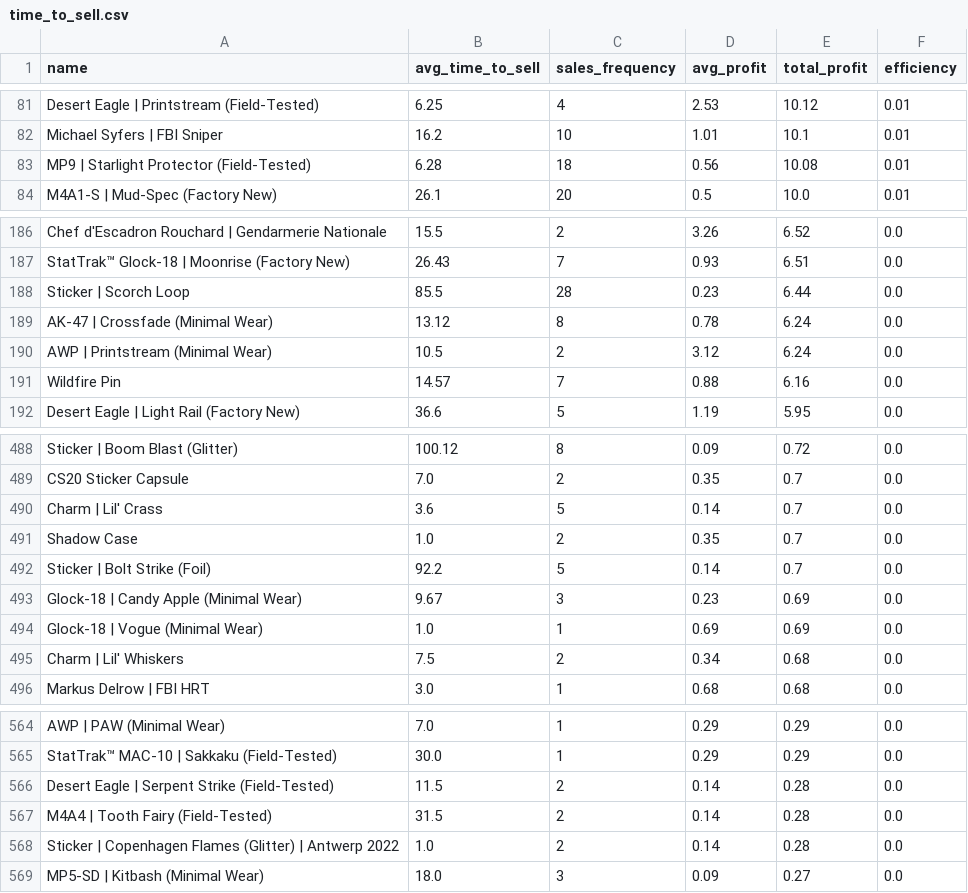
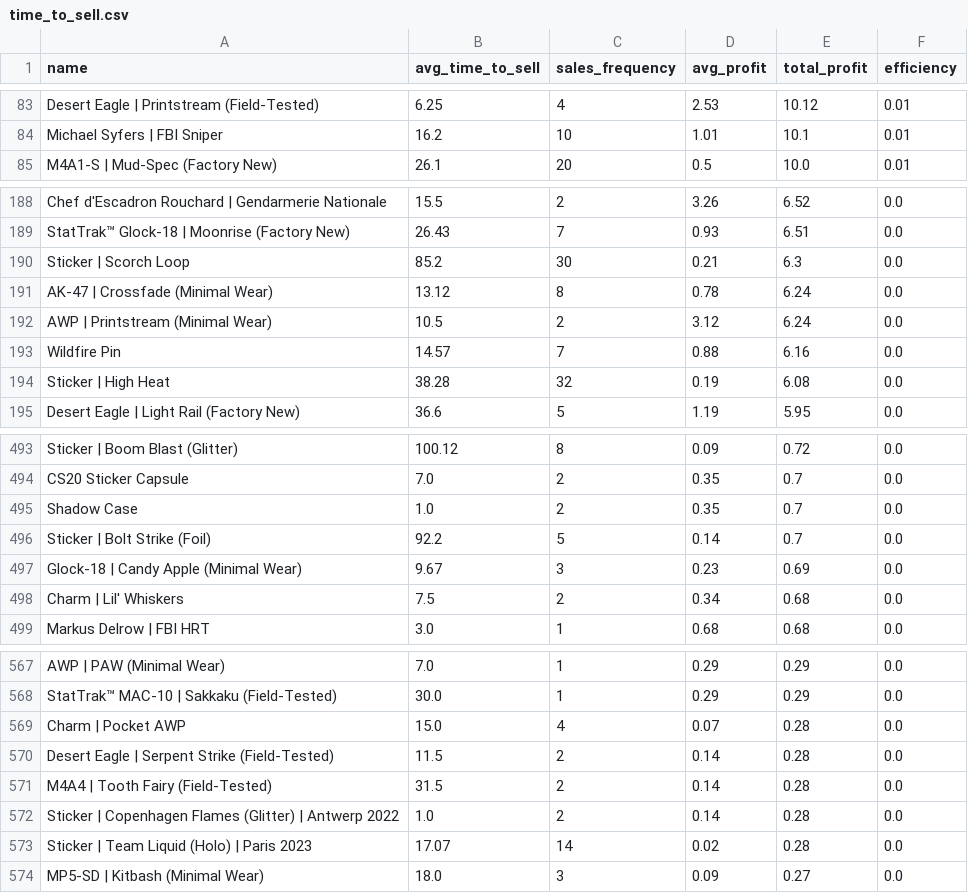
Before and after one commit to enesx44/skinbaron-trading-bot-v3, a CSV file: generated_files/analytics/time_to_sell.csv, drawn as a sheet; only a part is shown, gaps mark what is left out; the diff covers the shown part only.

```diff
--- a/generated_files/analytics/time_to_sell.csv
+++ b/generated_files/analytics/time_to_sell.csv
@@ -82,3 +84,2 @@ Desert Eagle | Printstream (Field-Tested),6.25,4,2.53,10.12,0.01
 Michael Syfers  | FBI Sniper,16.2,10,1.01,10.1,0.01
-MP9 | Starlight Protector (Field-Tested),6.28,18,0.56,10.08,0.01
 M4A1-S | Mud-Spec (Factory New),26.1,20,0.5,10.0,0.01
@@ -187,3 +189,3 @@ Chef d'Escadron Rouchard | Gendarmerie Nationale,15.5,2,3.26,6.52,0.0
 StatTrak™ Glock-18 | Moonrise (Factory New),26.43,7,0.93,6.51,0.0
-Sticker | Scorch Loop,85.5,28,0.23,6.44,0.0
+Sticker | Scorch Loop,85.2,30,0.21,6.3,0.0
 AK-47 | Crossfade (Minimal Wear),13.12,8,0.78,6.24,0.0
@@ -191,2 +193,3 @@ AWP | Printstream (Minimal Wear),10.5,2,3.12,6.24,0.0
 Wildfire Pin,14.57,7,0.88,6.16,0.0
+Sticker | High Heat,38.28,32,0.19,6.08,0.0
 Desert Eagle | Light Rail (Factory New),36.6,5,1.19,5.95,0.0
@@ -489,3 +494,2 @@ Sticker | Boom Blast (Glitter),100.12,8,0.09,0.72,0.0
 CS20 Sticker Capsule,7.0,2,0.35,0.7,0.0
-Charm | Lil' Crass,3.6,5,0.14,0.7,0.0
 Shadow Case,1.0,2,0.35,0.7,0.0
@@ -493,3 +497,2 @@ Sticker | Bolt Strike (Foil),92.2,5,0.14,0.7,0.0
 Glock-18 | Candy Apple (Minimal Wear),9.67,3,0.23,0.69,0.0
-Glock-18 | Vogue (Minimal Wear),1.0,1,0.69,0.69,0.0
 Charm | Lil' Whiskers,7.5,2,0.34,0.68,0.0
@@ -565,2 +568,3 @@ AWP | PAW (Minimal Wear),7.0,1,0.29,0.29,0.0
 StatTrak™ MAC-10 | Sakkaku (Field-Tested),30.0,1,0.29,0.29,0.0
+Charm | Pocket AWP,15.0,4,0.07,0.28,0.0
 Desert Eagle | Serpent Strike (Field-Tested),11.5,2,0.14,0.28,0.0
@@ -568,2 +572,3 @@ M4A4 | Tooth Fairy (Field-Tested),31.5,2,0.14,0.28,0.0
 Sticker | Copenhagen Flames (Glitter) | Antwerp 2022,1.0,2,0.14,0.28,0.0
+Sticker | Team Liquid (Holo) | Paris 2023,17.07,14,0.02,0.28,0.0
 MP5-SD | Kitbash (Minimal Wear),18.0,3,0.09,0.27,0.0
```
Also changed, not shown: 13 added rows, 11 removed rows and 16 edited cells elsewhere in this file, generated_files/analytics/EÜR_detailed.csv, generated_files/bot/BuyHistory.csv, 17 other files.
